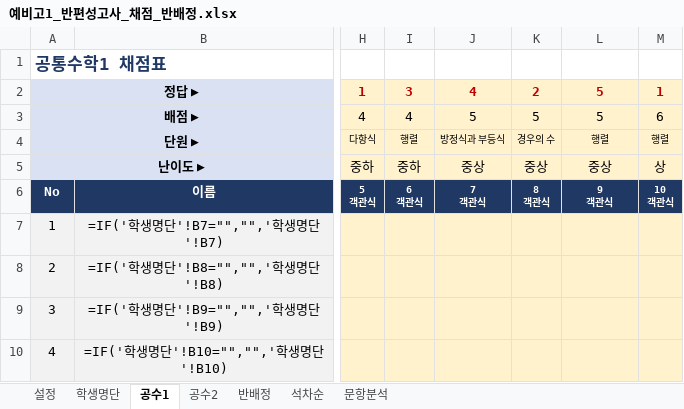
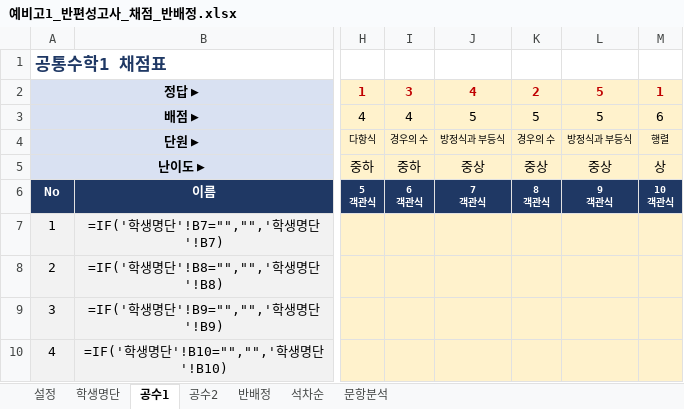
Before and after one commit to jihae0701/CMS, an Excel workbook: 반편성고사/예비고1_반편성고사_채점_반배정.xlsx, sheet 공수1, drawn as a sheet; only a part is shown, gaps mark what is left out; values as stored, in another font and other column widths than the file's, no borders; formulas without a stored value are shown as written; conditional formats not drawn; the diff names each change by its address in the sheet, - before the commit and + after, or states it on an @@ line.

```diff
--- a/반편성고사/예비고1_반편성고사_채점_반배정.xlsx (sheet 공수1)
+++ b/반편성고사/예비고1_반편성고사_채점_반배정.xlsx (sheet 공수1)
-I4: 행렬
+I4: 경우의 수
-L4: 행렬
+L4: 방정식과 부등식
```
Also changed, not shown: 4 other files.
